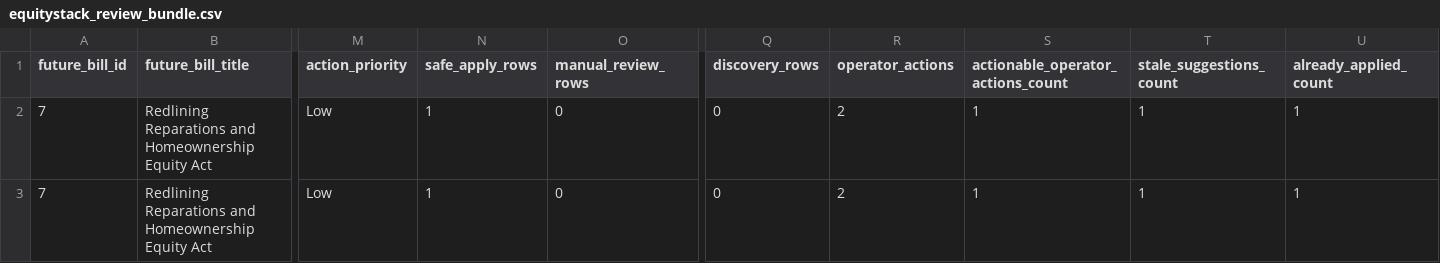
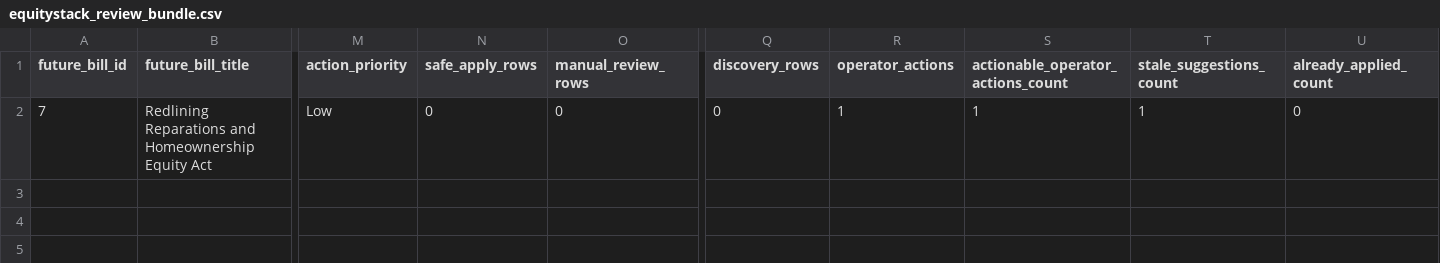
Before and after one commit to keepittechie/equitystack, a CSV file: python/reports/equitystack_review_bundle.csv, drawn as a sheet; only a part is shown, gaps mark what is left out; removed rows and columns are numbered as before the commit, all else as after; rows hold the shown columns only; the diff names each change by its address in the sheet, - before the commit and + after, or states it on an @@ line.

Commit message:
update admin dash & data pipeline

```diff
--- a/python/reports/equitystack_review_bundle.csv
+++ b/python/reports/equitystack_review_bundle.csv
-row 2: 7 | Redlining Reparations and Homeownership Equity Act | Low | 1 | 0 | 0 | 2 | 1 | 1 | 1
-N2 (safe_apply_rows): 1
+N2 (safe_apply_rows): 0
-R2 (operator_actions): 2
+R2 (operator_actions): 1
-U2 (already_applied_count): 1
+U2 (already_applied_count): 0
```
Also changed, not shown: 39 other files.
